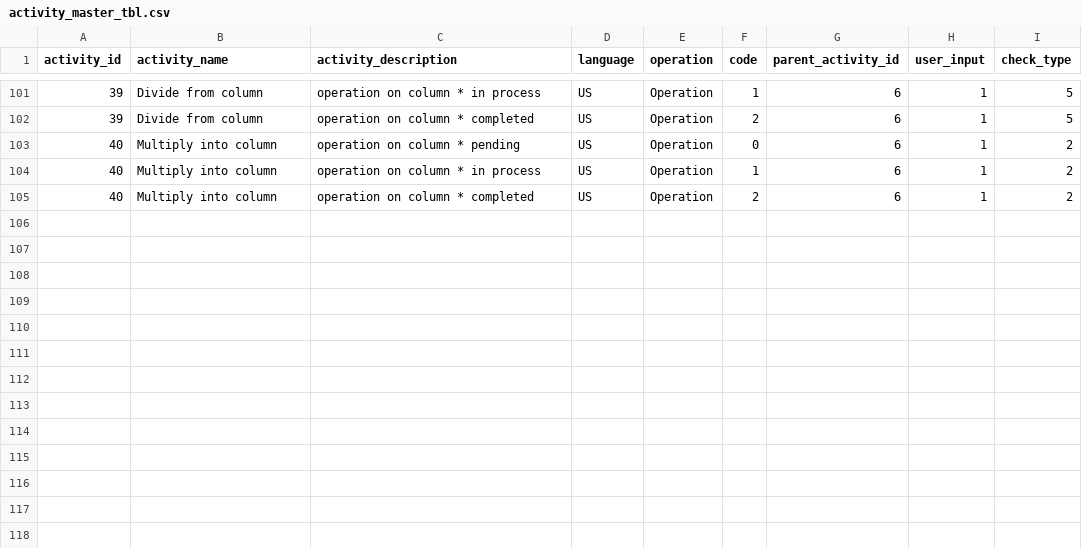
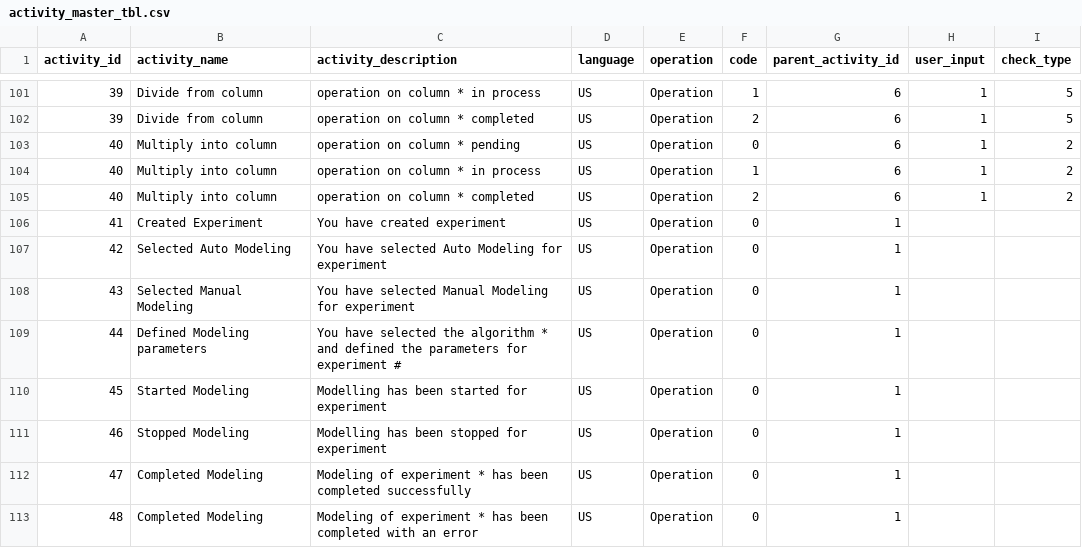
Before and after one commit to vedity/end-to-end-p1, a CSV file: MS/mlaas/common/activity_master_tbl.csv, drawn as a sheet; only a part is shown, gaps mark what is left out; the diff names each change by its address in the sheet, - before the commit and + after, or states it on an @@ line.

Commit message:
changed modeling/views.py and activity

```diff
--- a/MS/mlaas/common/activity_master_tbl.csv
+++ b/MS/mlaas/common/activity_master_tbl.csv
+row 106: 41 | Created Experiment | You have created experiment | US | Operation | 0 | 1
+row 107: 42 | Selected Auto Modeling | You have selected Auto Modeling for experiment | US | Operation | 0 | 1
+row 108: 43 | Selected Manual Modeling | You have selected Manual Modeling for experiment | US | Operation | 0 | 1
+row 109: 44 | Defined Modeling parameters | You have selected the algorithm * and defined the parameters for experiment # | US | Operation | 0 | 1
+row 110: 45 | Started Modeling | Modelling has been started for experiment | US | Operation | 0 | 1
+row 111: 46 | Stopped Modeling | Modelling has been stopped for experiment | US | Operation | 0 | 1
+row 112: 47 | Completed Modeling | Modeling of experiment * has been completed successfully | US | Operation | 0 | 1
+row 113: 48 | Completed Modeling | Modeling of experiment * has been completed with an error | US | Operation | 0 | 1
```
Also changed, not shown: 4 other files.
